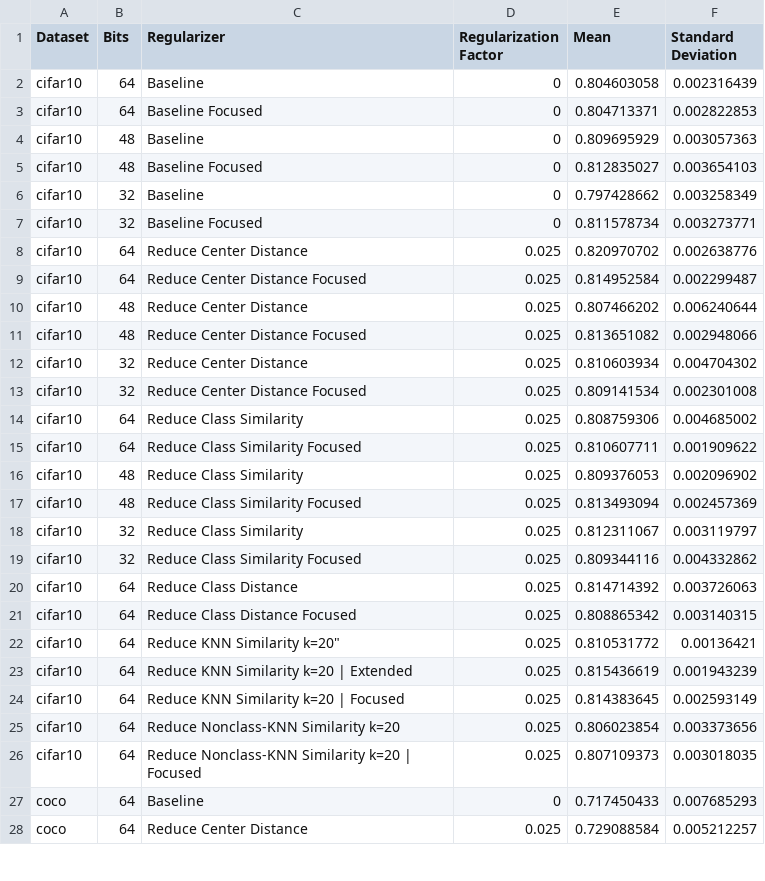
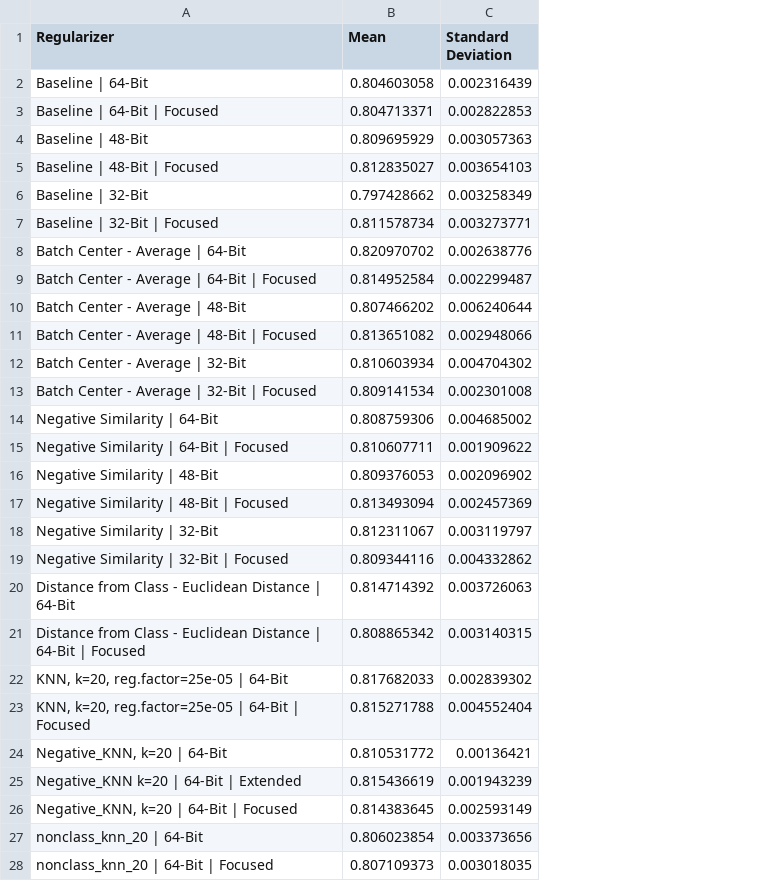
Before and after one commit to nasioutz/DeepHash, a CSV file: examples/dch/results_table.csv, drawn as a sheet; only a part is shown; removed rows and columns are numbered as before the commit, all else as after; the diff covers the shown part only; the diff names each change by its address in the sheet, - before the commit and + after, or states it on an @@ line.

Commit message:
Examples Updates

```diff
--- a/examples/dch/results_table.csv
+++ b/examples/dch/results_table.csv
-column A (Dataset), rows 2-26: all cifar10
-column B (Bits), rows 2-26: 64 | 64 | 48 | 48 | 32 | 32 | 64 | 64 | 48 | 48 | 32 | 32 | 64 | 64 | 48 | 48 | 32 | 32 | 64 | 64 | 64 | 64 | 64 | 64 | 64
-column D (Regularization Factor), rows 2-26: 0 | 0 | 0 | 0 | 0 | 0 | 0.025 | 0.025 | 0.025 | 0.025 | 0.025 | 0.025 | 0.025 | 0.025 | 0.025 | 0.025 | 0.025 | 0.025 | 0.025 | 0.025 | 0.025 | 0.025 | 0.025 | 0.025 | 0.025
-A2 (Regularizer): Baseline
+A2 (Regularizer): Baseline | 64-Bit
-A3 (Regularizer): Baseline Focused
+A3 (Regularizer): Baseline | 64-Bit | Focused
-A4 (Regularizer): Baseline
+A4 (Regularizer): Baseline | 48-Bit
-A5 (Regularizer): Baseline Focused
+A5 (Regularizer): Baseline | 48-Bit | Focused
-A6 (Regularizer): Baseline
+A6 (Regularizer): Baseline | 32-Bit
-A7 (Regularizer): Baseline Focused
+A7 (Regularizer): Baseline | 32-Bit | Focused
-A8 (Regularizer): Reduce Center Distance
+A8 (Regularizer): Batch Center - Average | 64-Bit
-A9 (Regularizer): Reduce Center Distance Focused
+A9 (Regularizer): Batch Center - Average | 64-Bit | Focused
-A10 (Regularizer): Reduce Center Distance
+A10 (Regularizer): Batch Center - Average | 48-Bit
-A11 (Regularizer): Reduce Center Distance Focused
+A11 (Regularizer): Batch Center - Average | 48-Bit | Focused
-A12 (Regularizer): Reduce Center Distance
+A12 (Regularizer): Batch Center - Average | 32-Bit
-A13 (Regularizer): Reduce Center Distance Focused
+A13 (Regularizer): Batch Center - Average | 32-Bit | Focused
-A14 (Regularizer): Reduce Class Similarity
+A14 (Regularizer): Negative Similarity | 64-Bit
-A15 (Regularizer): Reduce Class Similarity Focused
+A15 (Regularizer): Negative Similarity | 64-Bit | Focused
-A16 (Regularizer): Reduce Class Similarity
+A16 (Regularizer): Negative Similarity | 48-Bit
-A17 (Regularizer): Reduce Class Similarity Focused
+A17 (Regularizer): Negative Similarity | 48-Bit | Focused
-A18 (Regularizer): Reduce Class Similarity
+A18 (Regularizer): Negative Similarity | 32-Bit
-A19 (Regularizer): Reduce Class Similarity Focused
+A19 (Regularizer): Negative Similarity | 32-Bit | Focused
-A20 (Regularizer): Reduce Class Distance
+A20 (Regularizer): Distance from Class - Euclidean Distance | 64-Bit
-A21 (Regularizer): Reduce Class Distance Focused
+A21 (Regularizer): Distance from Class - Euclidean Distance | 64-Bit | Focused
+row 22: KNN, k=20, reg.factor=25e-05 | 64-Bit | 0.817682033 | 0.002839302
+row 23: KNN, k=20, reg.factor=25e-05 | 64-Bit | Focused | 0.815271788 | 0.004552404
-A24 (Regularizer): Reduce KNN Similarity k=20"
+A24 (Regularizer): Negative_KNN, k=20 | 64-Bit
-A25 (Regularizer): Reduce KNN Similarity k=20 | Extended
+A25 (Regularizer): Negative_KNN k=20 | 64-Bit | Extended
-A26 (Regularizer): Reduce KNN Similarity k=20 | Focused
+A26 (Regularizer): Negative_KNN, k=20 | 64-Bit | Focused
-A27 (Regularizer): Reduce Nonclass-KNN Similarity k=20
+A27 (Regularizer): nonclass_knn_20 | 64-Bit
-A28 (Regularizer): Reduce Nonclass-KNN Similarity k=20 | Focused
+A28 (Regularizer): nonclass_knn_20 | 64-Bit | Focused
-row 27: coco | 64 | Baseline | 0 | 0.717450433 | 0.007685293
-row 28: coco | 64 | Reduce Center Distance | 0.025 | 0.729088584 | 0.005212257
```
Also changed, not shown: 6 added rows and 4 removed rows elsewhere in this file, 6 other files.
